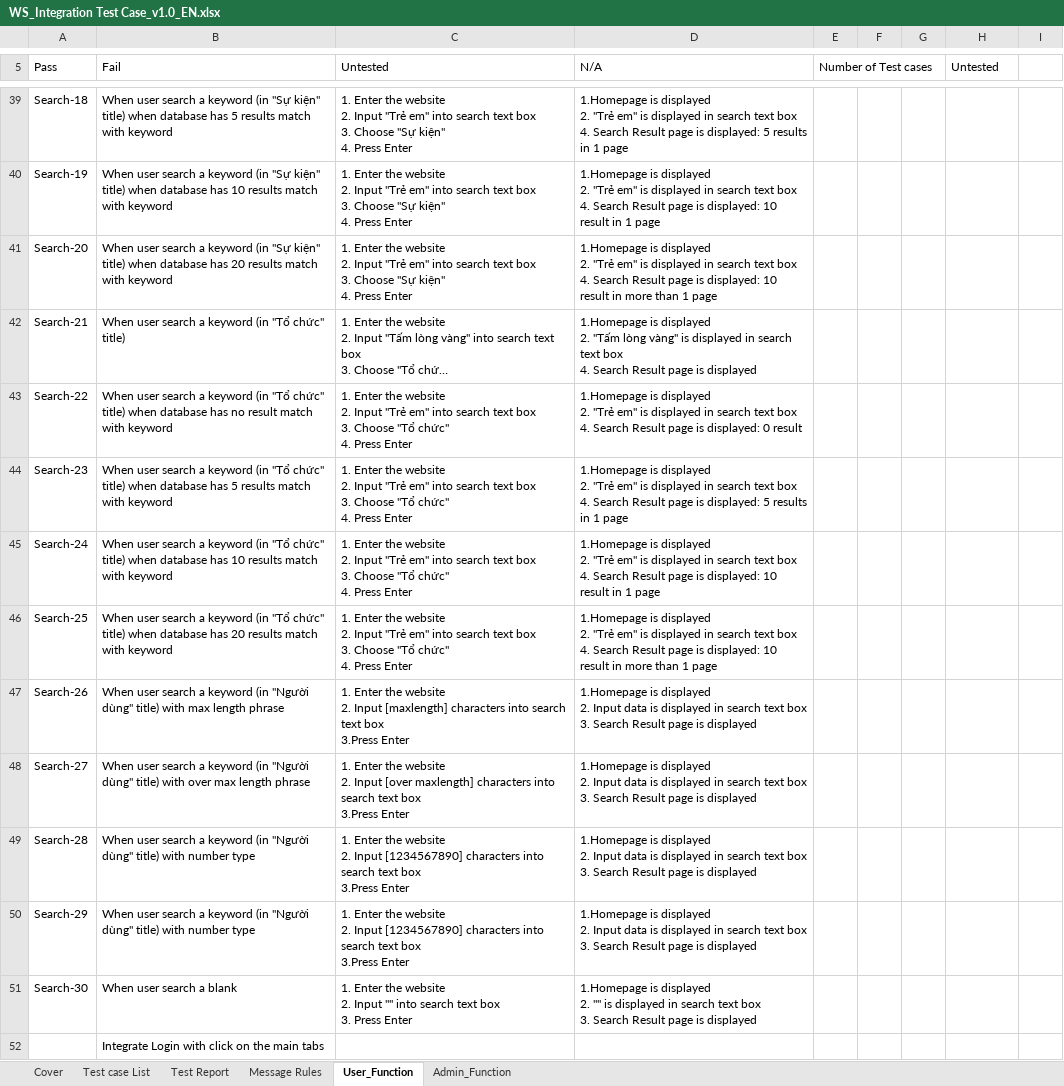
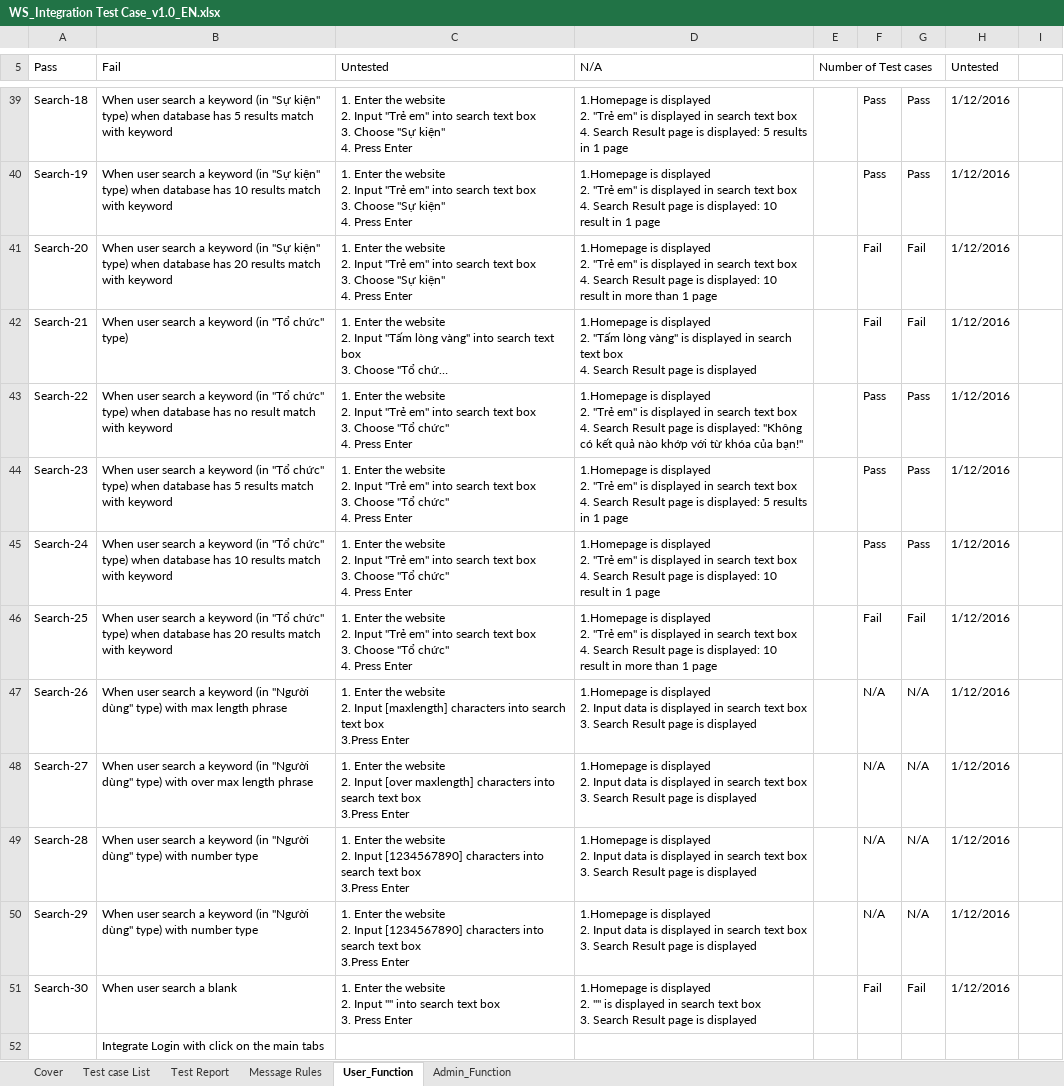
Before and after one commit to sangnvus/201609JS01, an Excel workbook: WIP/Documents/Report 3/WS_Integration Test Case_v1.0_EN.xlsx, sheet User_Function, drawn as a sheet; only a part is shown, gaps mark what is left out; long unchanged cells end in …; values as stored, in another font and other column widths than the file's, no cell formats; the diff covers the shown part only; the diff names each change by its address in the sheet, - before the commit and + after, or states it on an @@ line.

```diff
--- a/WIP/Documents/Report 3/WS_Integration Test Case_v1.0_EN.xlsx (sheet User_Function)
+++ b/WIP/Documents/Report 3/WS_Integration Test Case_v1.0_EN.xlsx (sheet User_Function)
-B39 (Fail): …"Sự kiện" title) when database…
+B39 (Fail): …"Sự kiện" type) when database…
-F39:F40: (empty)
+F39:F40: Pass
-G39:G40: (empty)
+G39:G40: Pass
-H39:H51 (Untested): (empty)
+H39:H51 (Untested): 1/12/2016
-B40 (Fail): …"Sự kiện" title) when database…
+B40 (Fail): …"Sự kiện" type) when database…
-B41 (Fail): …"Sự kiện" title) when database…
+B41 (Fail): …"Sự kiện" type) when database…
-F41:F42: (empty)
+F41:F42: Fail
-G41:G42: (empty)
+G41:G42: Fail
-B42 (Fail): …"Tổ chức" title)
+B42 (Fail): …"Tổ chức" type)
-B43 (Fail): …"Tổ chức" title) when database…
+B43 (Fail): …"Tổ chức" type) when database…
-D43 (N/A): …is displayed: 0 result
+D43 (N/A): …is displayed: "Không có kết quả nào khớp với từ khóa của bạn!"
-F43:F45: (empty)
+F43:F45: Pass
-G43:G45: (empty)
+G43:G45: Pass
-B44 (Fail): …"Tổ chức" title) when database…
+B44 (Fail): …"Tổ chức" type) when database…
-B45 (Fail): …"Tổ chức" title) when database…
+B45 (Fail): …"Tổ chức" type) when database…
-B46 (Fail): …"Tổ chức" title) when database…
+B46 (Fail): …"Tổ chức" type) when database…
-F46: (empty)
+F46: Fail
-G46: (empty)
+G46: Fail
-B47 (Fail): …"Người dùng" title) with max…
+B47 (Fail): …"Người dùng" type) with max…
-F47:F50: (empty)
+F47:F50: N/A
-G47:G50: (empty)
+G47:G50: N/A
-B48 (Fail): …"Người dùng" title) with over…
+B48 (Fail): …"Người dùng" type) with over…
-B49:B50 (Fail): …"Người dùng" title) with number…
+B49:B50 (Fail): …"Người dùng" type) with number…
-F51: (empty)
+F51: Fail
-G51: (empty)
+G51: Fail
```
Also changed, not shown: 5 added rows, 7 removed rows and 416 edited cells elsewhere in this sheet, sheet Test Report, cell formats, formulas that keep their value, 5 other files.
